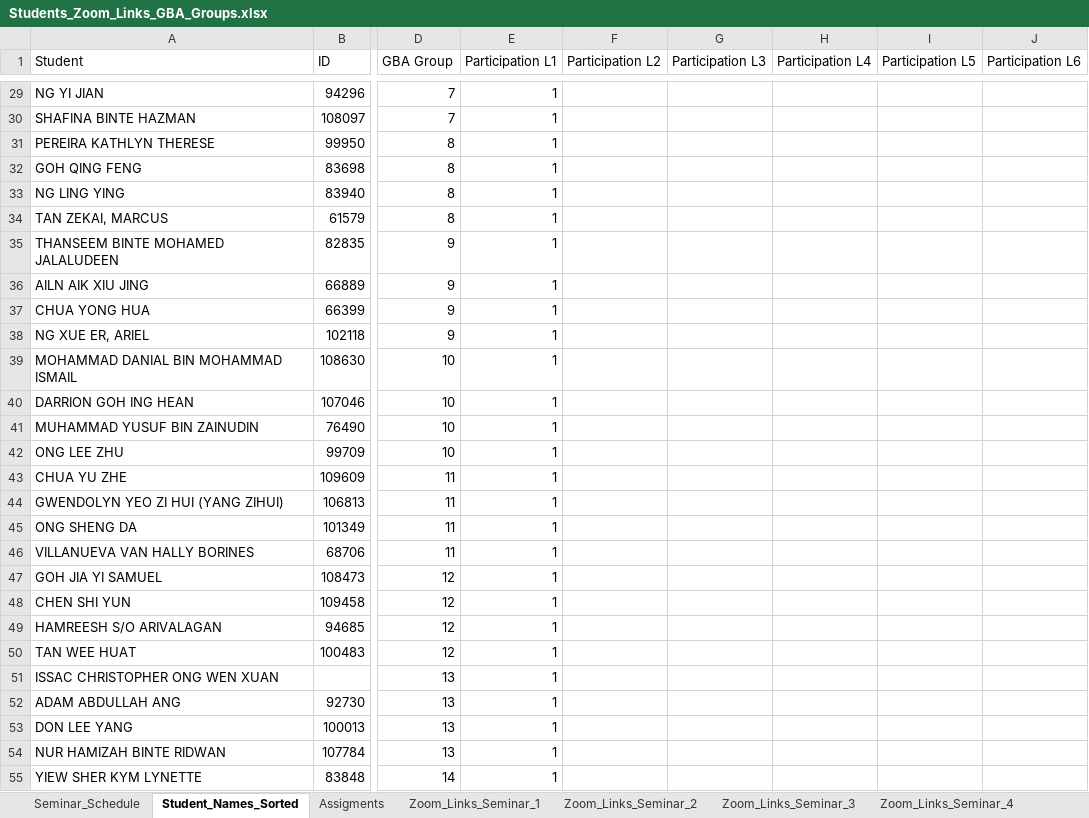
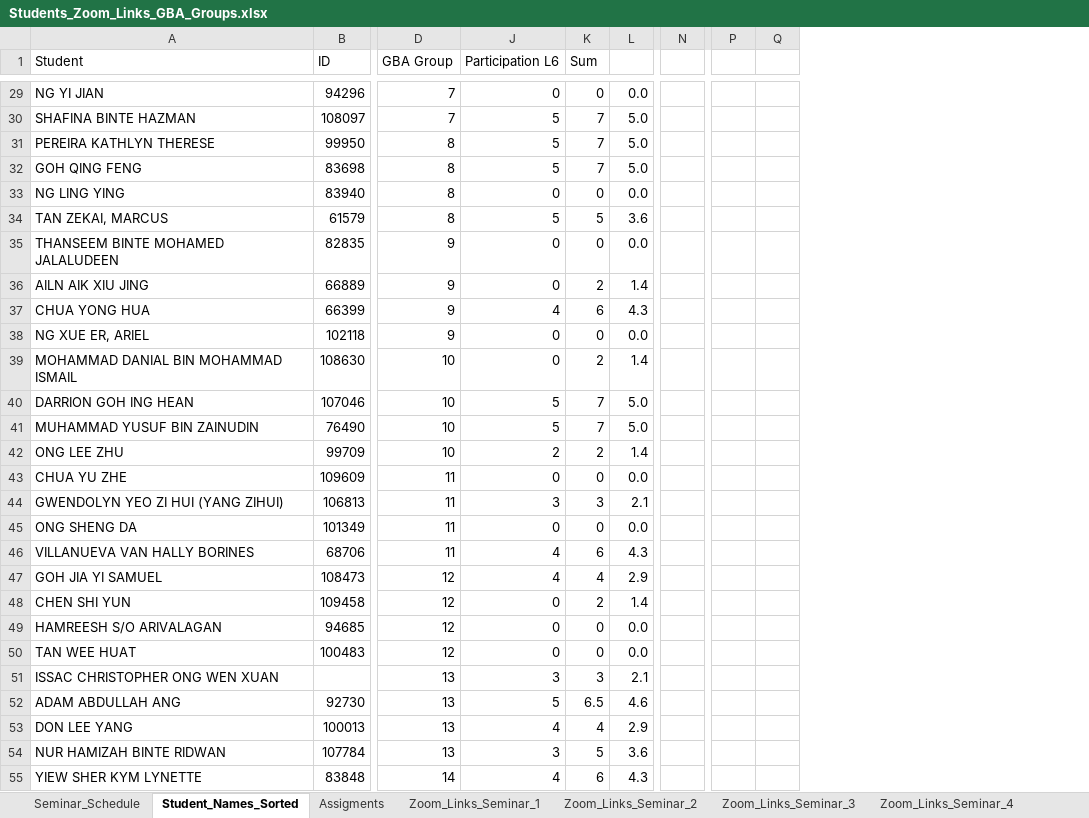
Before and after one commit to munishkumar-gh/munishkumar-gh.github.io, an Excel workbook: SuSS/2023_Sem2_ANL252_Python_4_Biz/0_PCT/Students_Zoom_Links_GBA_Groups.xlsx, sheet Student_Names_Sorted, drawn as a sheet; only a part is shown, gaps mark what is left out; values as stored, in another font and other column widths than the file's, no cell formats; charts and pictures not drawn; removed rows and columns are numbered as before the commit, all else as after; the diff covers the shown part only; the diff names each change by its address in the sheet, - before the commit and + after, or states it on an @@ line.

```diff
--- a/SuSS/2023_Sem2_ANL252_Python_4_Biz/0_PCT/Students_Zoom_Links_GBA_Groups.xlsx (sheet Student_Names_Sorted)
+++ b/SuSS/2023_Sem2_ANL252_Python_4_Biz/0_PCT/Students_Zoom_Links_GBA_Groups.xlsx (sheet Student_Names_Sorted)
@@ column E (Participation L1) hidden, rows 29-55: all 1 @@
@@ column F (Participation L2) hidden, empty @@
@@ column G (Participation L3) hidden, empty @@
@@ column H (Participation L4) hidden, empty @@
@@ column I (Participation L5) hidden, empty @@
+column K (Sum), rows 29-55: 0 | 7 | 7 | 7 | 0 | 5 | 0 | 2 | 6 | 0 | 2 | 7 | 7 | 2 | 0 | 3 | 0 | 6 | 4 | 2 | 0 | 0 | 3 | 6.5 | 4 | 5 | 6
+column L, rows 29-55: 0.0 | 5.0 | 5.0 | 5.0 | 0.0 | 3.6 | 0.0 | 1.4 | 4.3 | 0.0 | 1.4 | 5.0 | 5.0 | 1.4 | 0.0 | 2.1 | 0.0 | 4.3 | 2.9 | 1.4 | 0.0 | 0.0 | 2.1 | 4.6 | 2.9 | 3.6 | 4.3
+column N, empty
+column P, empty
+column Q, empty
-J29 (Participation L6): (empty)
+J29 (Participation L6): 0
-J30:J32 (Participation L6): (empty)
+J30:J32 (Participation L6): 5
-J33 (Participation L6): (empty)
+J33 (Participation L6): 0
-J34 (Participation L6): (empty)
+J34 (Participation L6): 5
-J35:J36 (Participation L6): (empty)
+J35:J36 (Participation L6): 0
-J37 (Participation L6): (empty)
+J37 (Participation L6): 4
-J38:J39 (Participation L6): (empty)
+J38:J39 (Participation L6): 0
-J40:J41 (Participation L6): (empty)
+J40:J41 (Participation L6): 5
-J42 (Participation L6): (empty)
+J42 (Participation L6): 2
-J43 (Participation L6): (empty)
+J43 (Participation L6): 0
-J44 (Participation L6): (empty)
+J44 (Participation L6): 3
-J45 (Participation L6): (empty)
+J45 (Participation L6): 0
-J46:J47 (Participation L6): (empty)
+J46:J47 (Participation L6): 4
-J48:J50 (Participation L6): (empty)
+J48:J50 (Participation L6): 0
-J51 (Participation L6): (empty)
+J51 (Participation L6): 3
-J52 (Participation L6): (empty)
+J52 (Participation L6): 5
-J53 (Participation L6): (empty)
+J53 (Participation L6): 4
-J54 (Participation L6): (empty)
+J54 (Participation L6): 3
-J55 (Participation L6): (empty)
+J55 (Participation L6): 4
```
Also changed, not shown: 31 edited cells elsewhere in this sheet, cell formats, hidden cells, charts or pictures, 19 other files.
